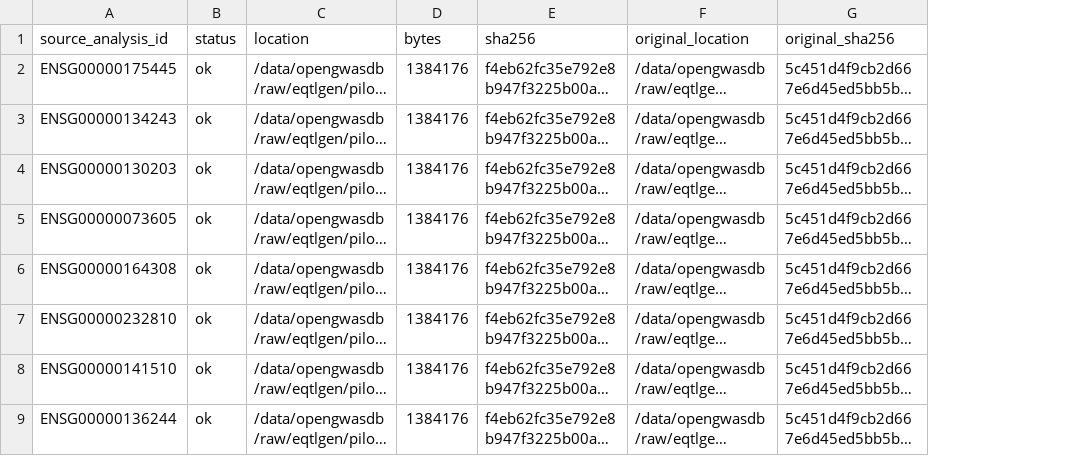
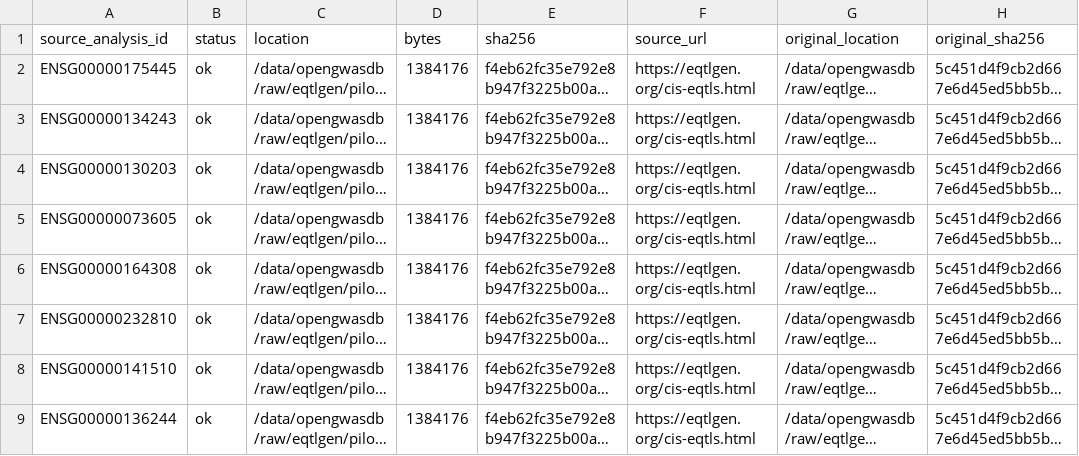
Before and after one commit to opengwas/opengwasdb-stores, a TSV file: resources/generators/eqtlgen-cis-pilot/connectors/eqtlgen-pilot-10.acquisition-manifest.tsv, drawn as a sheet; only a part is shown; long unchanged cells end in …; the diff names each change by its address in the sheet, - before the commit and + after, or states it on an @@ line.

```diff
--- a/resources/generators/eqtlgen-cis-pilot/connectors/eqtlgen-pilot-10.acquisition-manifest.tsv
+++ b/resources/generators/eqtlgen-cis-pilot/connectors/eqtlgen-pilot-10.acquisition-manifest.tsv
+column F (source_url), rows 2-9: all https://eqtlgen.org/cis-eqtls.html
```
Also changed, not shown: resources/generators/eqtlgen-cis-pilot/connectors/eqtlgen-pilot-10.source-metadata.tsv, stores.tsv, 33 other files.
